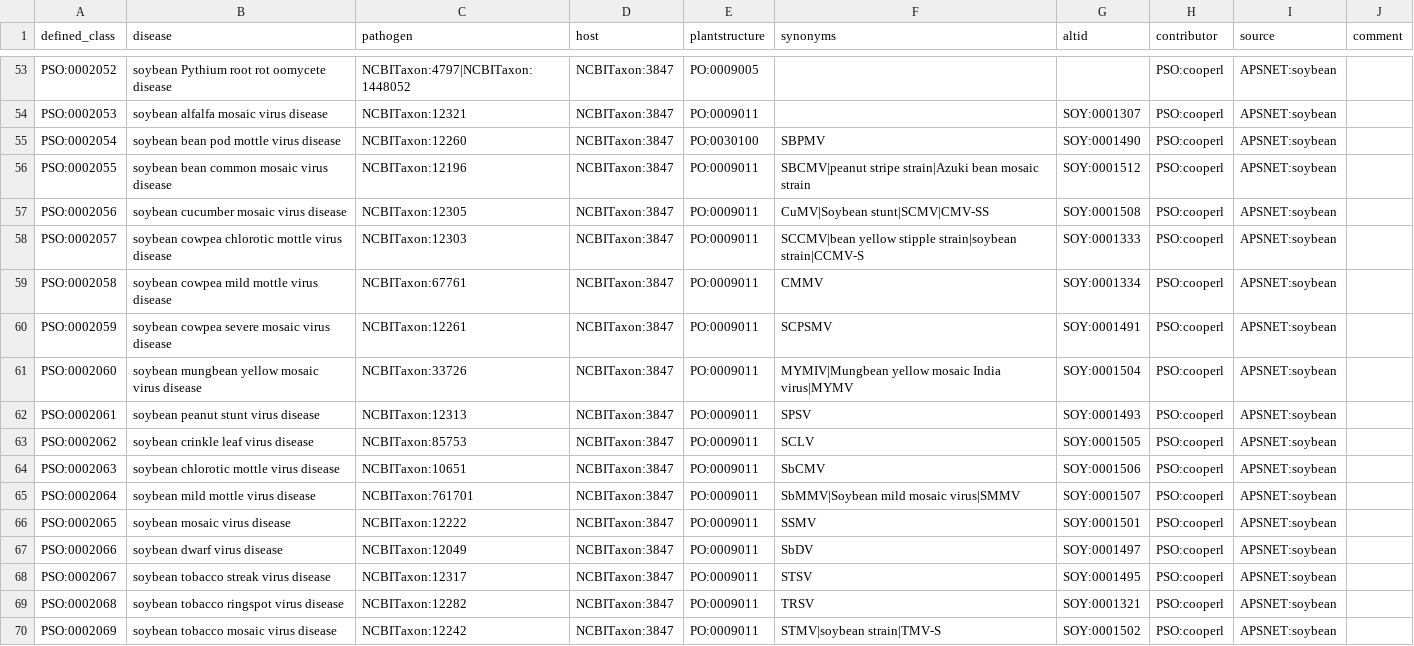
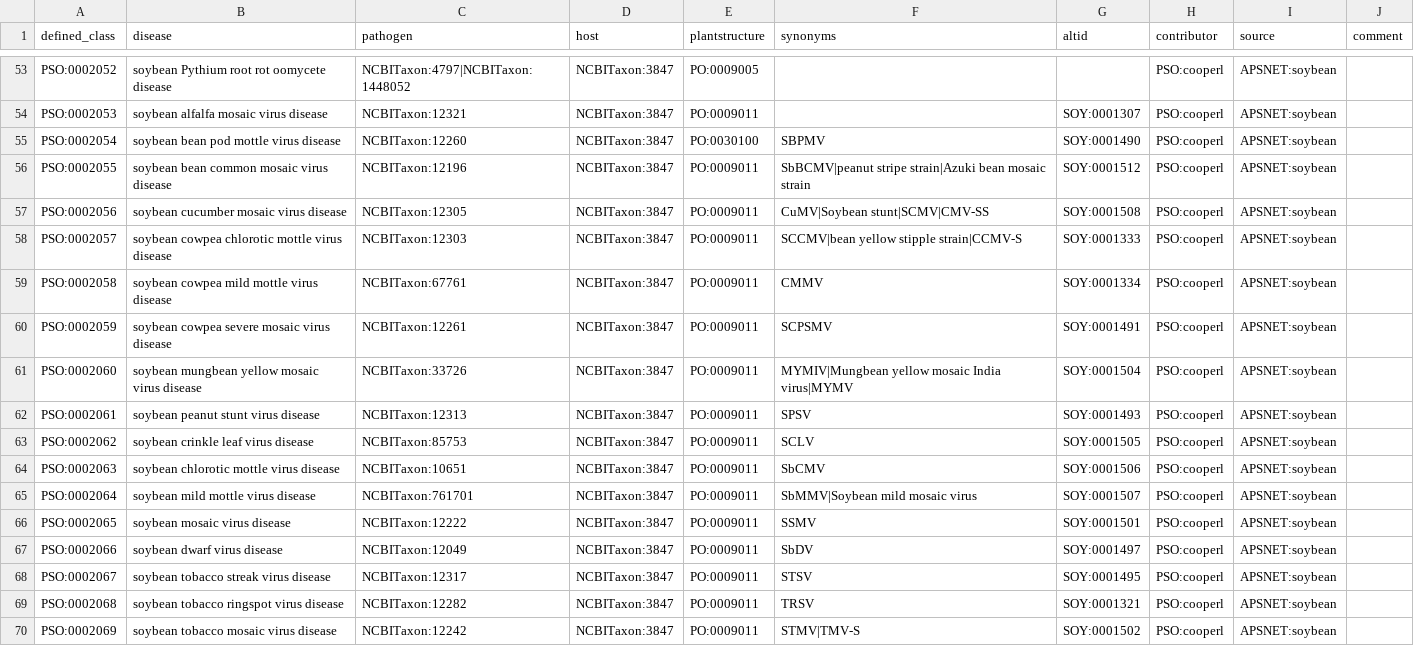
Before and after one commit to Planteome/plant-stress-ontology, a TSV file: src/patterns/data/default/soybean_disease.tsv, drawn as a sheet; only a part is shown, gaps mark what is left out.

Commit message:
Fixing duplicated synonyms

```diff
--- a/src/patterns/data/default/soybean_disease.tsv
+++ b/src/patterns/data/default/soybean_disease.tsv
@@ -55,5 +55,5 @@ PSO:0002053	soybean alfalfa mosaic virus disease	NCBITaxon:12321	NCBITaxon:3847
 PSO:0002054	soybean bean pod mottle virus disease	NCBITaxon:12260	NCBITaxon:3847	PO:0030100	SBPMV	SOY:0001490	PSO:cooperl	APSNET:soybean	
-PSO:0002055	soybean bean common mosaic virus disease	NCBITaxon:12196	NCBITaxon:3847	PO:0009011	SBCMV|peanut stripe strain|Azuki bean mosaic strain	SOY:0001512	PSO:cooperl	APSNET:soybean	
+PSO:0002055	soybean bean common mosaic virus disease	NCBITaxon:12196	NCBITaxon:3847	PO:0009011	SbBCMV|peanut stripe strain|Azuki bean mosaic strain	SOY:0001512	PSO:cooperl	APSNET:soybean	
 PSO:0002056	soybean cucumber mosaic virus disease	NCBITaxon:12305	NCBITaxon:3847	PO:0009011	CuMV|Soybean stunt|SCMV|CMV-SS	SOY:0001508	PSO:cooperl	APSNET:soybean	
-PSO:0002057	soybean cowpea chlorotic mottle virus disease	NCBITaxon:12303	NCBITaxon:3847	PO:0009011	SCCMV|bean yellow stipple strain|soybean strain|CCMV-S	SOY:0001333	PSO:cooperl	APSNET:soybean	
+PSO:0002057	soybean cowpea chlorotic mottle virus disease	NCBITaxon:12303	NCBITaxon:3847	PO:0009011	SCCMV|bean yellow stipple strain|CCMV-S	SOY:0001333	PSO:cooperl	APSNET:soybean	
 PSO:0002058	soybean cowpea mild mottle virus disease	NCBITaxon:67761	NCBITaxon:3847	PO:0009011	CMMV	SOY:0001334	PSO:cooperl	APSNET:soybean	
@@ -64,3 +64,3 @@ PSO:0002062	soybean crinkle leaf virus disease	NCBITaxon:85753	NCBITaxon:3847	PO
 PSO:0002063	soybean chlorotic mottle virus disease	NCBITaxon:10651	NCBITaxon:3847	PO:0009011	SbCMV	SOY:0001506	PSO:cooperl	APSNET:soybean	
-PSO:0002064	soybean mild mottle virus disease	NCBITaxon:761701	NCBITaxon:3847	PO:0009011	SbMMV|Soybean mild mosaic virus|SMMV	SOY:0001507	PSO:cooperl	APSNET:soybean	
+PSO:0002064	soybean mild mottle virus disease	NCBITaxon:761701	NCBITaxon:3847	PO:0009011	SbMMV|Soybean mild mosaic virus	SOY:0001507	PSO:cooperl	APSNET:soybean	
 PSO:0002065	soybean mosaic virus disease	NCBITaxon:12222	NCBITaxon:3847	PO:0009011	SSMV	SOY:0001501	PSO:cooperl	APSNET:soybean	
@@ -69,2 +69,2 @@ PSO:0002067	soybean tobacco streak virus disease	NCBITaxon:12317	NCBITaxon:3847
 PSO:0002068	soybean tobacco ringspot virus disease	NCBITaxon:12282	NCBITaxon:3847	PO:0009011	TRSV	SOY:0001321	PSO:cooperl	APSNET:soybean	
-PSO:0002069	soybean tobacco mosaic virus disease	NCBITaxon:12242	NCBITaxon:3847	PO:0009011	STMV|soybean strain|TMV-S	SOY:0001502	PSO:cooperl	APSNET:soybean	
+PSO:0002069	soybean tobacco mosaic virus disease	NCBITaxon:12242	NCBITaxon:3847	PO:0009011	STMV|TMV-S	SOY:0001502	PSO:cooperl	APSNET:soybean	
```
Also changed, not shown: src/patterns/data/default/maize_disease.tsv, src/patterns/data/default/potato_disease.tsv, 1 other file.
